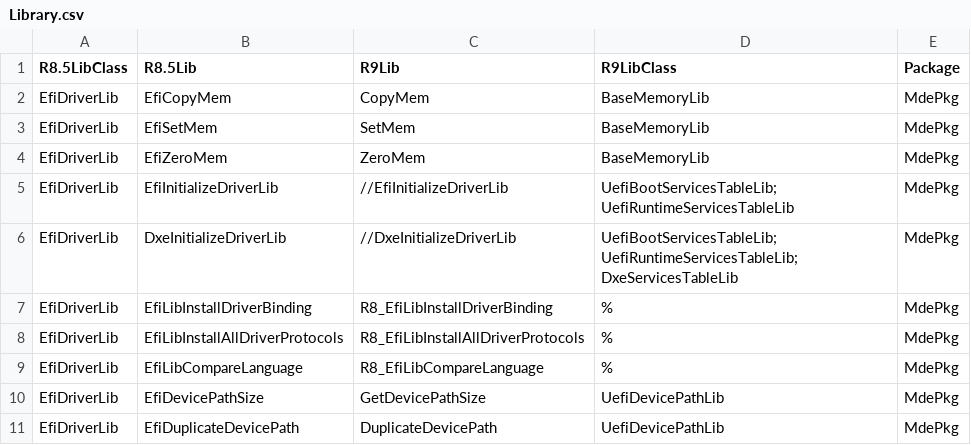
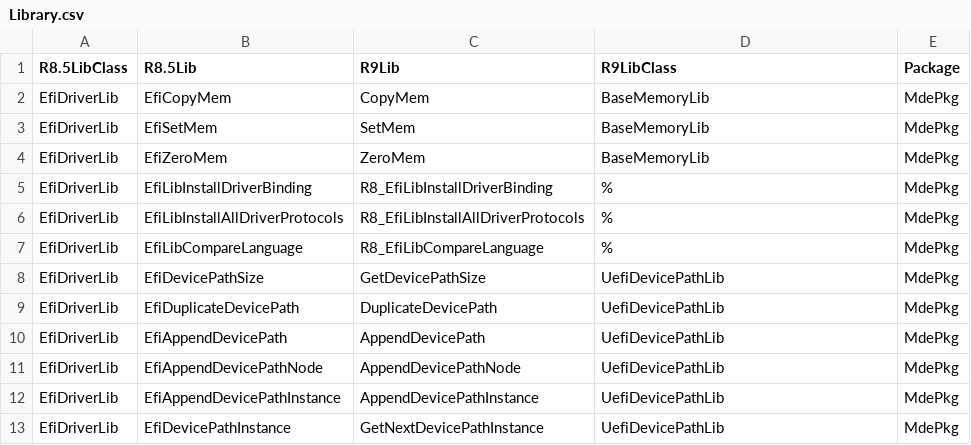
Before and after one commit to mcb30/edk2, a CSV file: edk2/Tools/Conf/Migration/Library.csv, drawn as a sheet; only a part is shown; the shorter side is filled out with more unchanged rows; the diff names each change by its address in the sheet, - before the commit and + after, or states it on an @@ line.

Commit message:
Remove the special case handling of EfiInitializeDriverLib & DxeIntializeDriverLib
git-svn-id: https://edk2.tianocore.org/svn/edk2/trunk@1511 de2fecce-e211-0410-80a6-f3fac2684e05

```diff
--- a/edk2/Tools/Conf/Migration/Library.csv
+++ b/edk2/Tools/Conf/Migration/Library.csv
-row 5: EfiDriverLib | EfiInitializeDriverLib | //EfiInitializeDriverLib | UefiBootServicesTableLib; UefiRuntimeServicesTableLib | MdePkg
-row 6: EfiDriverLib | DxeInitializeDriverLib | //DxeInitializeDriverLib | UefiBootServicesTableLib; UefiRuntimeServicesTableLib; DxeServicesTableLib | MdePkg
```
Also changed, not shown: 2 other files.
